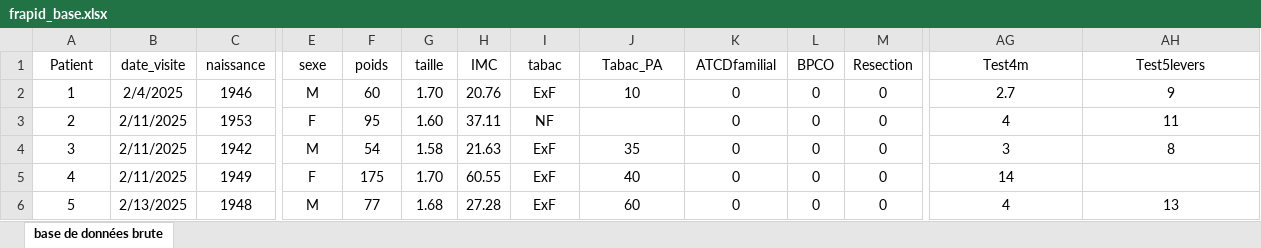
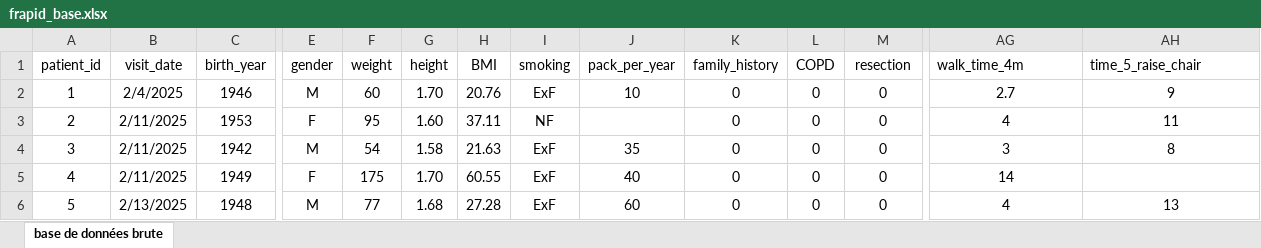
Before and after one commit to inesvincent/Project_R_Python_M2_REHAB, an Excel workbook: data/raw/frapid_base.xlsx, sheet base de données brute, drawn as a sheet; only a part is shown, gaps mark what is left out; values as stored, in another font and other column widths than the file's, no borders; the diff covers the shown part only; the diff names each change by its address in the sheet, - before the commit and + after, or states it on an @@ line.

```diff
--- a/data/raw/frapid_base.xlsx (sheet base de données brute)
+++ b/data/raw/frapid_base.xlsx (sheet base de données brute)
-A1: Patient
+A1: patient_id
-B1: date_visite
+B1: visit_date
-C1: naissance
+C1: birth_year
-E1: sexe
+E1: gender
-F1: poids
+F1: weight
-G1: taille
+G1: height
-H1: IMC
+H1: BMI
-I1: tabac
+I1: smoking
-J1: Tabac_PA
+J1: pack_per_year
-K1: ATCDfamilial
+K1: family_history
-L1: BPCO
+L1: COPD
-M1: Resection
+M1: resection
-AG1: Test4m
+AG1: walk_time_4m
-AG1:AH1 alignment: center
+AG1:AH1 alignment: left
-AH1: Test5levers
+AH1: time_5_raise_chair
```
Also changed, not shown: 31 edited cells elsewhere in this sheet, 8 other files.
